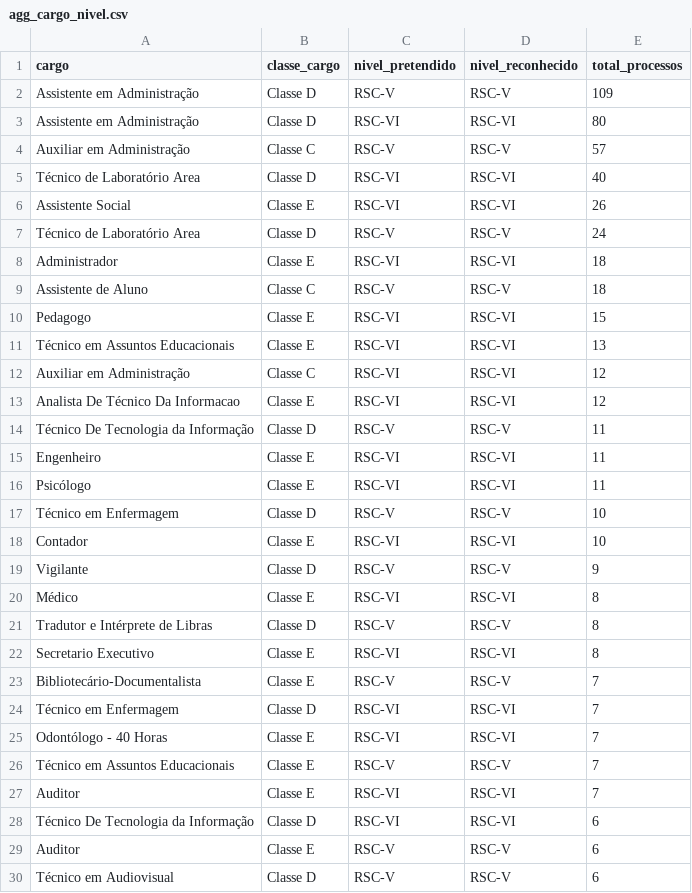
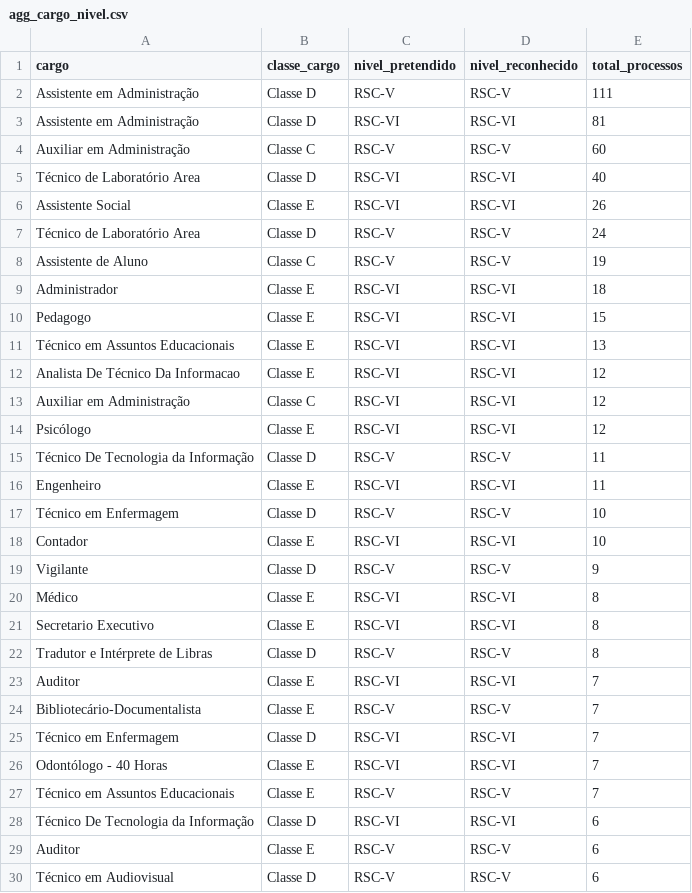
Before and after one commit to kelsoncm/memoriais-avaliados, a CSV file: docs/data/agg_cargo_nivel.csv, drawn as a sheet; only a part is shown; the diff covers the shown part only.

```diff
--- a/docs/data/agg_cargo_nivel.csv
+++ b/docs/data/agg_cargo_nivel.csv
@@ -1,5 +1,5 @@
 cargo,classe_cargo,nivel_pretendido,nivel_reconhecido,total_processos
-Assistente em Administração,Classe D,RSC-V,RSC-V,109
-Assistente em Administração,Classe D,RSC-VI,RSC-VI,80
-Auxiliar em Administração,Classe C,RSC-V,RSC-V,57
+Assistente em Administração,Classe D,RSC-V,RSC-V,111
+Assistente em Administração,Classe D,RSC-VI,RSC-VI,81
+Auxiliar em Administração,Classe C,RSC-V,RSC-V,60
 Técnico de Laboratório Area,Classe D,RSC-VI,RSC-VI,40
@@ -7,11 +7,11 @@ Assistente Social,Classe E,RSC-VI,RSC-VI,26
 Técnico de Laboratório Area,Classe D,RSC-V,RSC-V,24
+Assistente de Aluno,Classe C,RSC-V,RSC-V,19
 Administrador,Classe E,RSC-VI,RSC-VI,18
-Assistente de Aluno,Classe C,RSC-V,RSC-V,18
 Pedagogo,Classe E,RSC-VI,RSC-VI,15
 Técnico em Assuntos Educacionais,Classe E,RSC-VI,RSC-VI,13
+Analista De Técnico Da Informacao,Classe E,RSC-VI,RSC-VI,12
 Auxiliar em Administração,Classe C,RSC-VI,RSC-VI,12
-Analista De Técnico Da Informacao,Classe E,RSC-VI,RSC-VI,12
+Psicólogo,Classe E,RSC-VI,RSC-VI,12
 Técnico De Tecnologia da Informação,Classe D,RSC-V,RSC-V,11
 Engenheiro,Classe E,RSC-VI,RSC-VI,11
-Psicólogo,Classe E,RSC-VI,RSC-VI,11
 Técnico em Enfermagem,Classe D,RSC-V,RSC-V,10
@@ -20,4 +20,5 @@ Vigilante,Classe D,RSC-V,RSC-V,9
 Médico,Classe E,RSC-VI,RSC-VI,8
+Secretario Executivo,Classe E,RSC-VI,RSC-VI,8
 Tradutor e Intérprete de Libras,Classe D,RSC-V,RSC-V,8
-Secretario Executivo,Classe E,RSC-VI,RSC-VI,8
+Auditor,Classe E,RSC-VI,RSC-VI,7
 Bibliotecário-Documentalista,Classe E,RSC-V,RSC-V,7
@@ -26,3 +27,2 @@ Odontólogo - 40 Horas,Classe E,RSC-VI,RSC-VI,7
 Técnico em Assuntos Educacionais,Classe E,RSC-V,RSC-V,7
-Auditor,Classe E,RSC-VI,RSC-VI,7
 Técnico De Tecnologia da Informação,Classe D,RSC-VI,RSC-VI,6
```
Also changed, not shown: 2 added rows, 1 removed row, 23 moved rows and 4 edited cells elsewhere in this file, docs/data/agg_campus_mes.csv, docs/data/fato_anonimo.csv, 2 other files.
